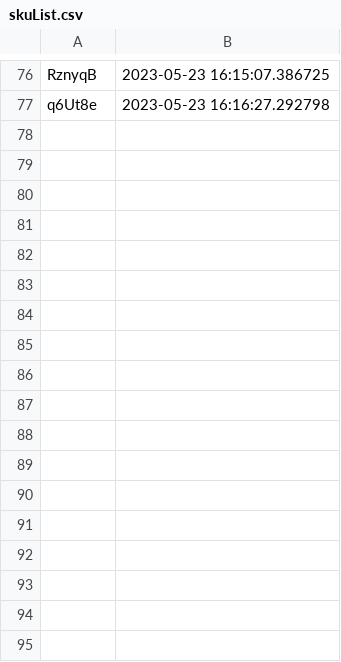
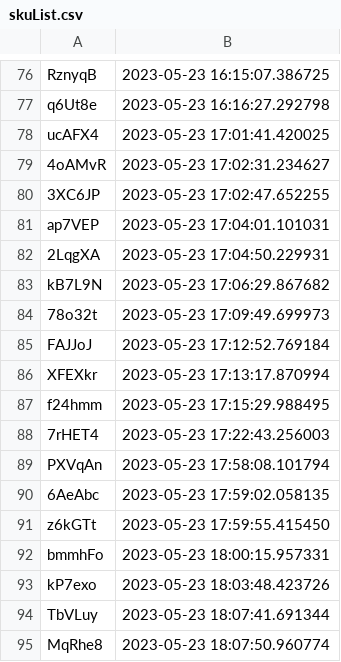
Before and after one commit to Ventiseidieci/Flasher-master, a CSV file: Flasher/configuration/skuList.csv, drawn as a sheet; only a part is shown, gaps mark what is left out.

```diff
--- a/Flasher/configuration/skuList.csv
+++ b/Flasher/configuration/skuList.csv
@@ -77 +77,19 @@ RznyqB,2023-05-23 16:15:07.386725
 q6Ut8e,2023-05-23 16:16:27.292798
+ucAFX4,2023-05-23 17:01:41.420025
+4oAMvR,2023-05-23 17:02:31.234627
+3XC6JP,2023-05-23 17:02:47.652255
+ap7VEP,2023-05-23 17:04:01.101031
+2LqgXA,2023-05-23 17:04:50.229931
+kB7L9N,2023-05-23 17:06:29.867682
+78o32t,2023-05-23 17:09:49.699973
+FAJJoJ,2023-05-23 17:12:52.769184
+XFEXkr,2023-05-23 17:13:17.870994
+f24hmm,2023-05-23 17:15:29.988495
+7rHET4,2023-05-23 17:22:43.256003
+PXVqAn,2023-05-23 17:58:08.101794
+6AeAbc,2023-05-23 17:59:02.058135
+z6kGTt,2023-05-23 17:59:55.415450
+bmmhFo,2023-05-23 18:00:15.957331
+kP7exo,2023-05-23 18:03:48.423726
+TbVLuy,2023-05-23 18:07:41.691344
+MqRhe8,2023-05-23 18:07:50.960774
```
Also changed, not shown: 5 other files.
